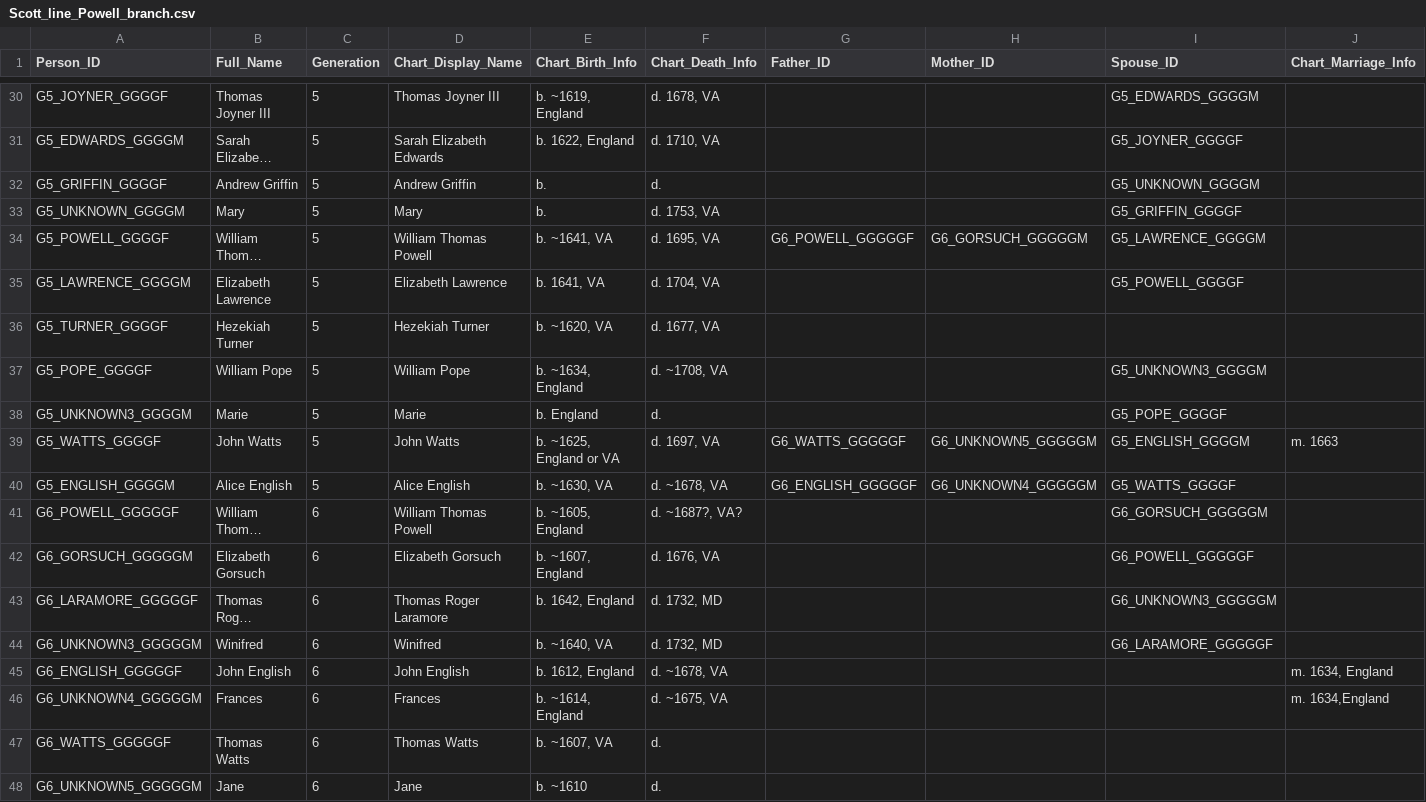
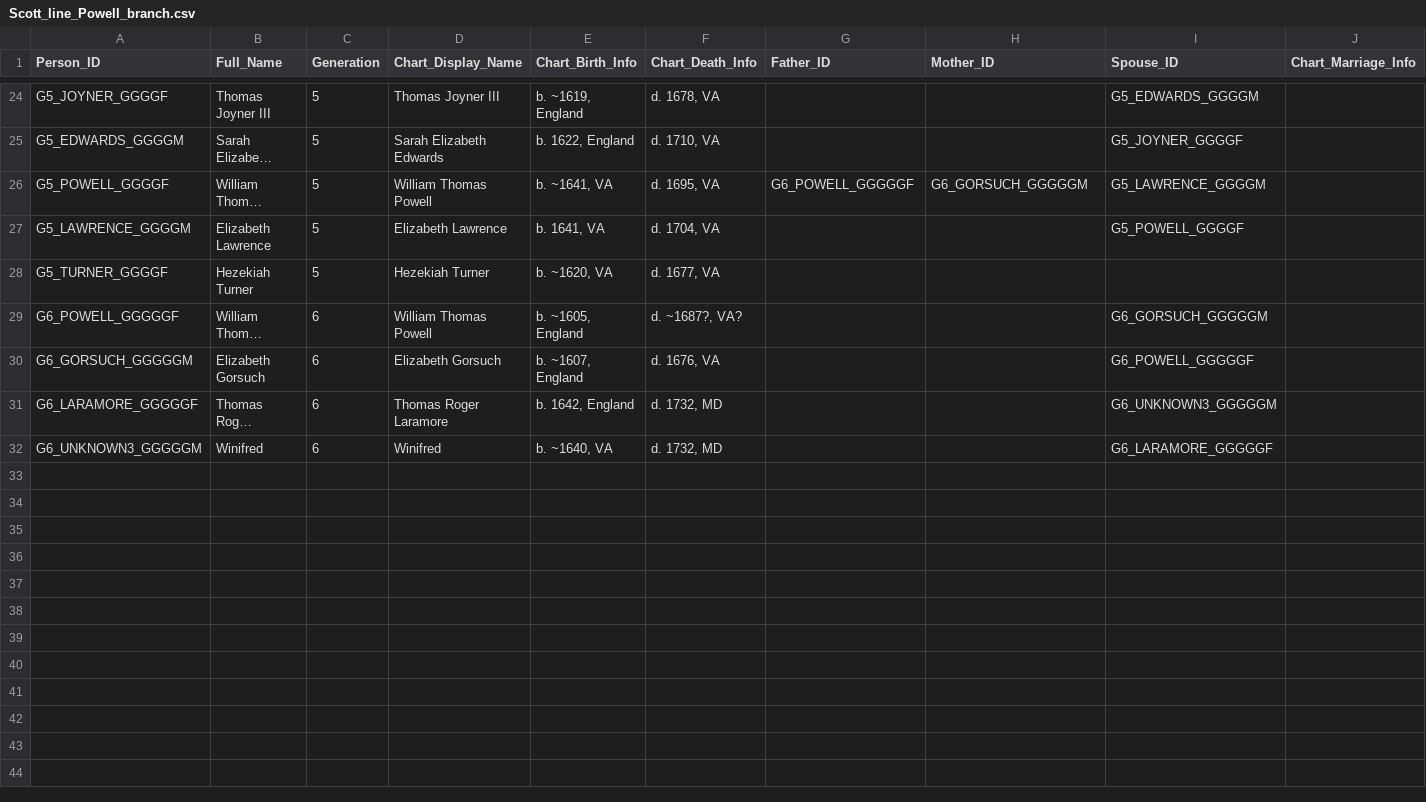
Before and after one commit to lchogal/Scott_line, a CSV file: data/Scott_line_Powell_branch.csv, drawn as a sheet; only a part is shown, gaps mark what is left out; long unchanged cells end in …; rows hold the shown columns only; the diff covers the shown part only; the diff names each change by its address in the sheet, - before the commit and + after, or states it on an @@ line.

```diff
--- a/data/Scott_line_Powell_branch.csv
+++ b/data/Scott_line_Powell_branch.csv
-row 32: G5_GRIFFIN_GGGGF | Andrew Griffin | 5 | Andrew Griffin | b. | d. |  |  | G5_UNKNOWN_GGGGM
-row 33: G5_UNKNOWN_GGGGM | Mary | 5 | Mary | b. | d. 1753, VA |  |  | G5_GRIFFIN_GGGGF
-row 37: G5_POPE_GGGGF | William Pope | 5 | William Pope | b. ~1634, England | d. ~1708, VA |  |  | G5_UNKNOWN3_GGGGM
-row 38: G5_UNKNOWN3_GGGGM | Marie | 5 | Marie | b. England | d. |  |  | G5_POPE_GGGGF
-row 39: G5_WATTS_GGGGF | John Watts | 5 | John Watts | b. ~1625, England or VA | d. 1697, VA | G6_WATTS_GGGGGF | G6_UNKNOWN5_GGGGGM | G5_ENGLISH_GGGGM | m. 1663
-row 40: G5_ENGLISH_GGGGM | Alice English | 5 | Alice English | b. ~1630, VA | d. ~1678, VA | G6_ENGLISH_GGGGGF | G6_UNKNOWN4_GGGGGM | G5_WATTS_GGGGF
-row 45: G6_ENGLISH_GGGGGF | John English | 6 | John English | b. 1612, England | d. ~1678, VA |  |  |  | m. 1634, England
-row 46: G6_UNKNOWN4_GGGGGM | Frances | 6 | Frances | b. ~1614, England | d. ~1675, VA |  |  |  | m. 1634,England
-row 47: G6_WATTS_GGGGGF | Thomas Watts | 6 | Thomas Watts | b. ~1607, VA | d.
-row 48: G6_UNKNOWN5_GGGGGM | Jane | 6 | Jane | b. ~1610 | d.
```
Also changed, not shown: 6 removed rows and 5 edited cells elsewhere in this file, 11 other files.
